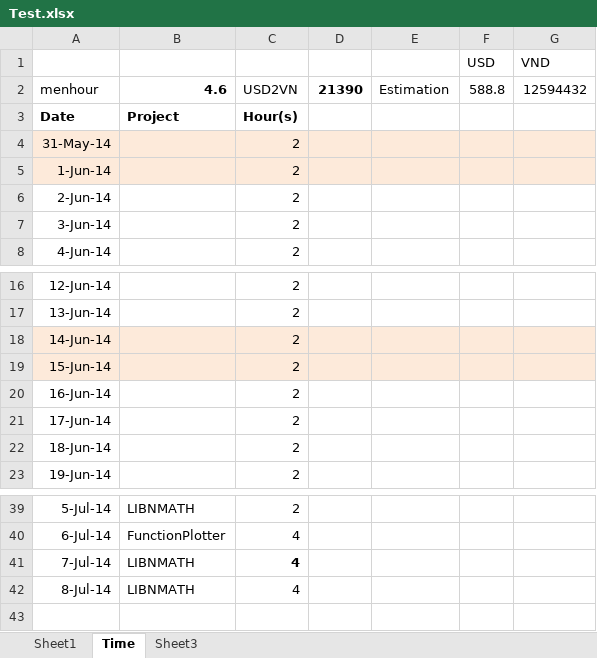
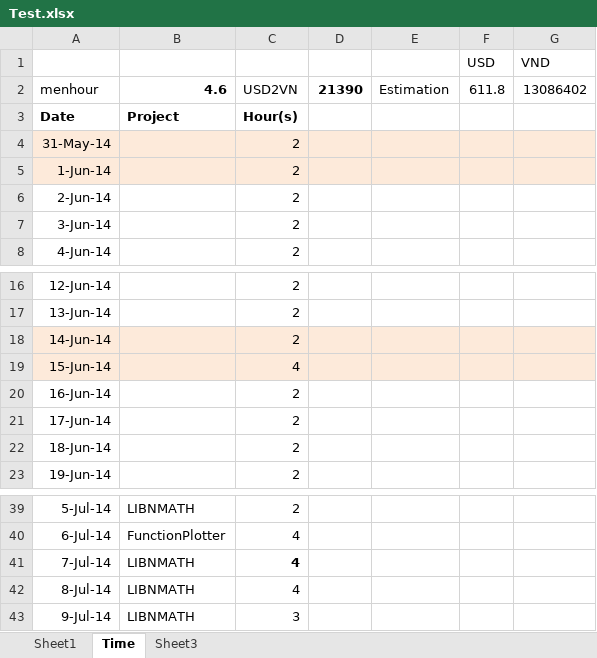
Before and after one commit to daoanhvu/libnmath, an Excel workbook: Test.xlsx, sheet Time, drawn as a sheet; only a part is shown, gaps mark what is left out; values as stored, in another font and other column widths than the file's, no borders; the diff names each change by its address in the sheet, - before the commit and + after, or states it on an @@ line.

```diff
--- a/Test.xlsx (sheet Time)
+++ b/Test.xlsx (sheet Time)
-F2 (USD): 588.8
+F2 (USD): 611.8
-G2 (VND): 12594432
+G2 (VND): 13086402
-C19: 2
+C19: 4
+row 43: 9-Jul-14 | LIBNMATH | 3
```
Also changed, not shown: 2 other files.
